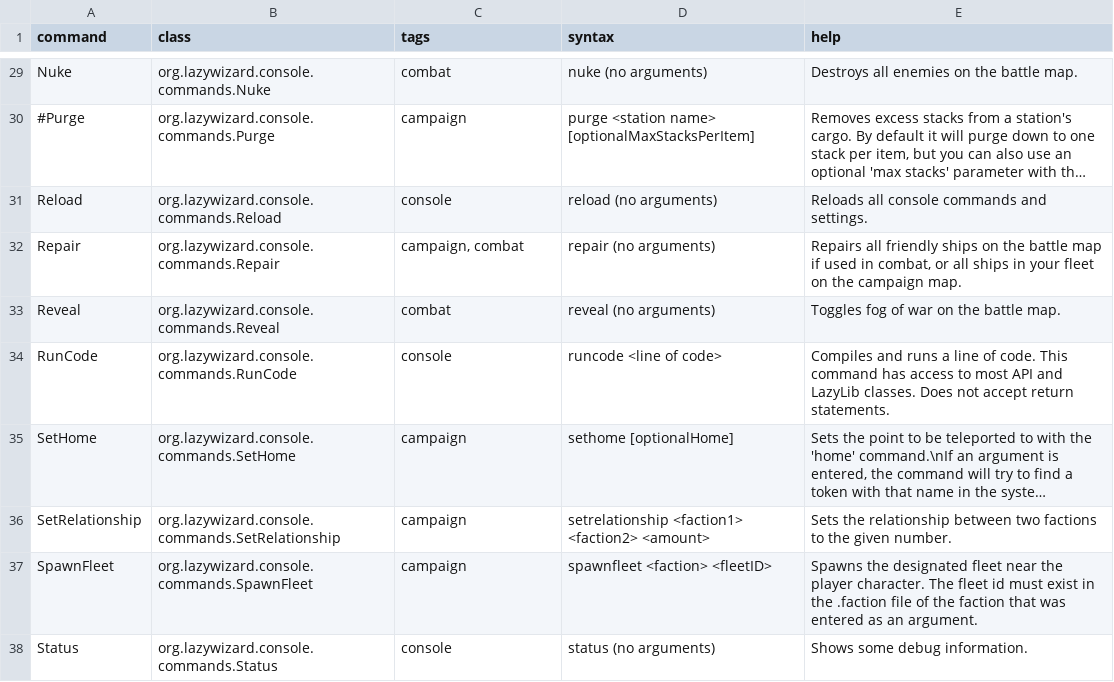
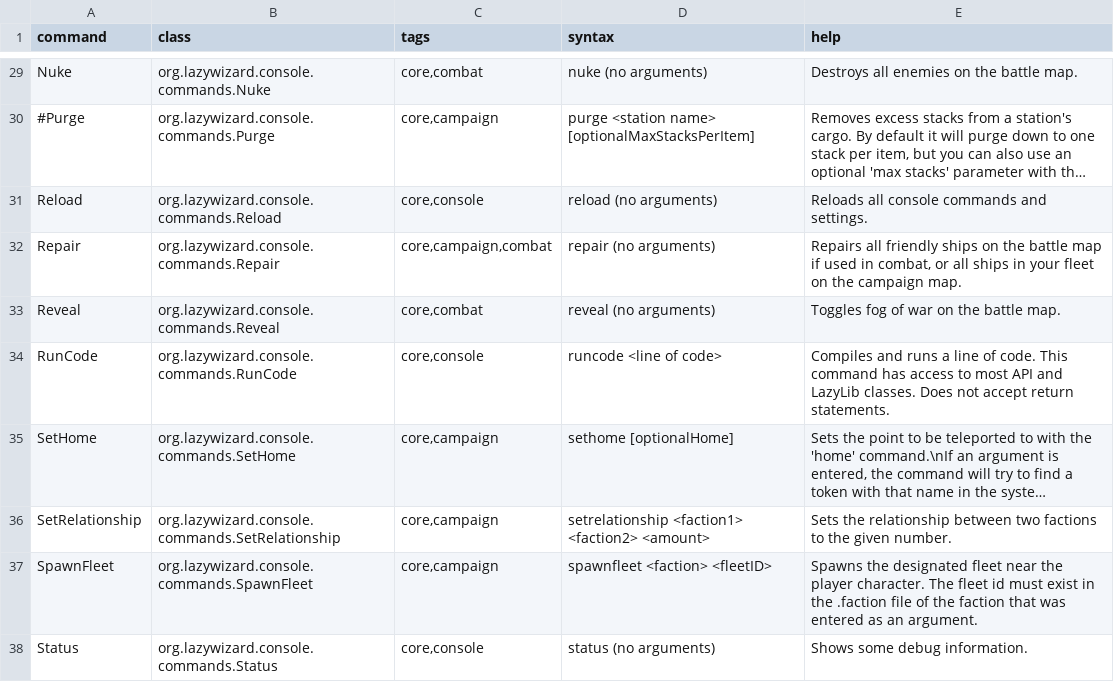
Before and after one commit to LazyWizard/console-commands, a CSV file: commands.csv, drawn as a sheet; only a part is shown, gaps mark what is left out; long unchanged cells end in …; the diff covers the shown part only; the diff names each change by its address in the sheet, - before the commit and + after, or states it on an @@ line.

Commit message:
Added core tag to all included commands

```diff
--- a/commands.csv
+++ b/commands.csv
-C29 (tags): combat
+C29 (tags): core,combat
-C30 (tags): campaign
+C30 (tags): core,campaign
-C31 (tags): console
+C31 (tags): core,console
-C32 (tags): campaign, combat
+C32 (tags): core,campaign,combat
-C33 (tags): combat
+C33 (tags): core,combat
-C34 (tags): console
+C34 (tags): core,console
-C35:C37 (tags): campaign
+C35:C37 (tags): core,campaign
-C38 (tags): console
+C38 (tags): core,console
```
Also changed, not shown: 27 edited cells elsewhere in this file.
